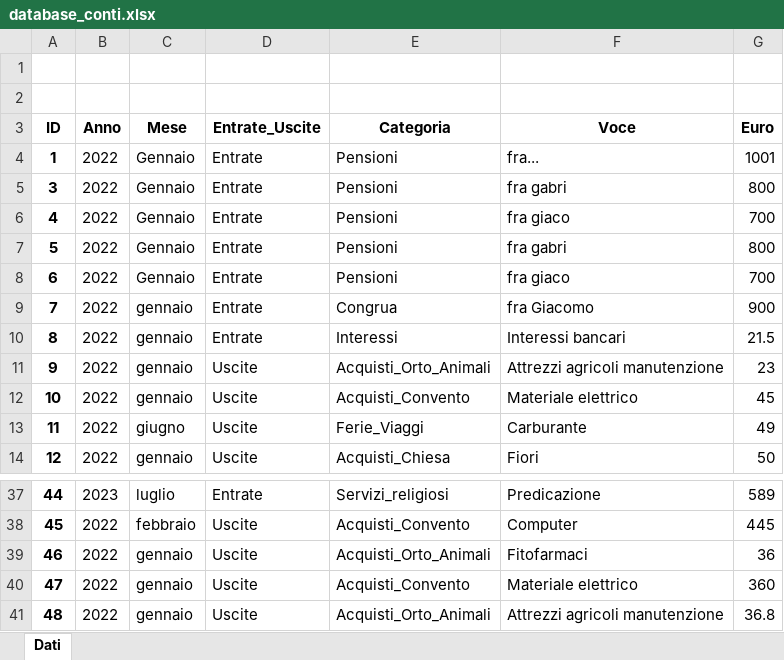
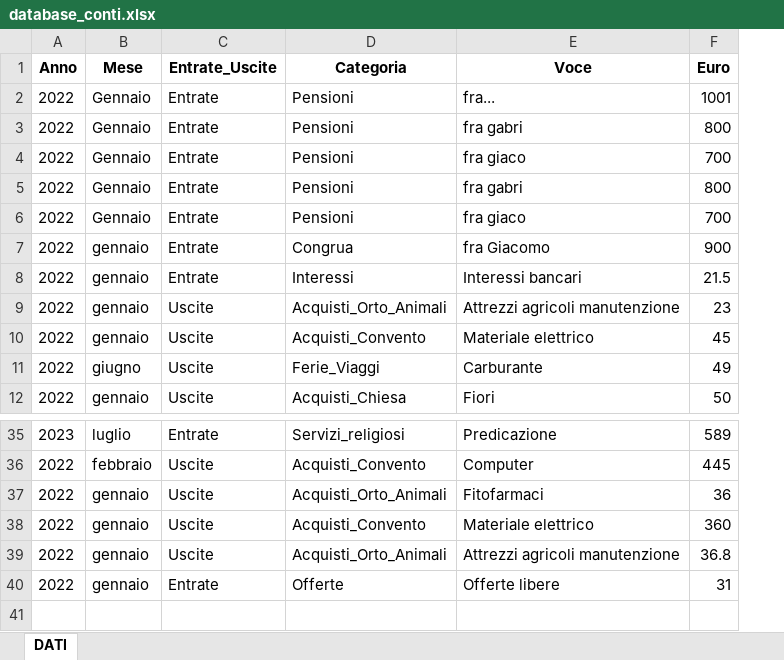
Before and after one commit to fragiaco/python_CONTI_01, an Excel workbook: database_conti.xlsx, sheet DATI, drawn as a sheet; only a part is shown, gaps mark what is left out; values as stored, in another font and other column widths than the file's, no borders; removed rows and columns are numbered as before the commit, all else as after; the diff names each change by its address in the sheet, - before the commit and + after, or states it on an @@ line.

Commit message:
formattazione excel

```diff
--- a/database_conti.xlsx (sheet DATI)
+++ b/database_conti.xlsx (sheet DATI)
-sheet tab: Dati
+sheet tab: DATI
-column A (ID), rows 4-14: 1 | 3 | 4 | 5 | 6 | 7 | 8 | 9 | 10 | 11 | 12; rows 37-41: 44 | 45 | 46 | 47 | 48
-row 1: (empty)
-row 2: (empty)
+row 40: 2022 | gennaio | Entrate | Offerte | Offerte libere | 31
```
Also changed, not shown: 2 other files.
